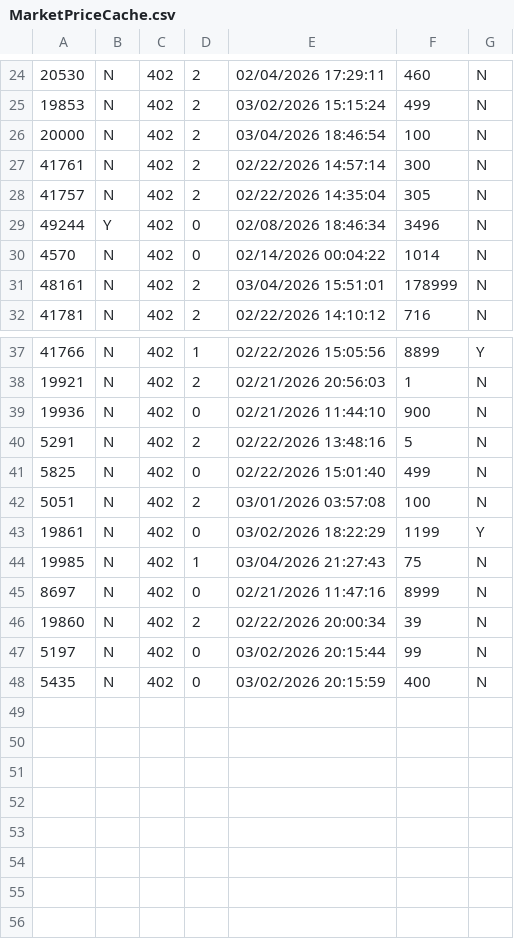
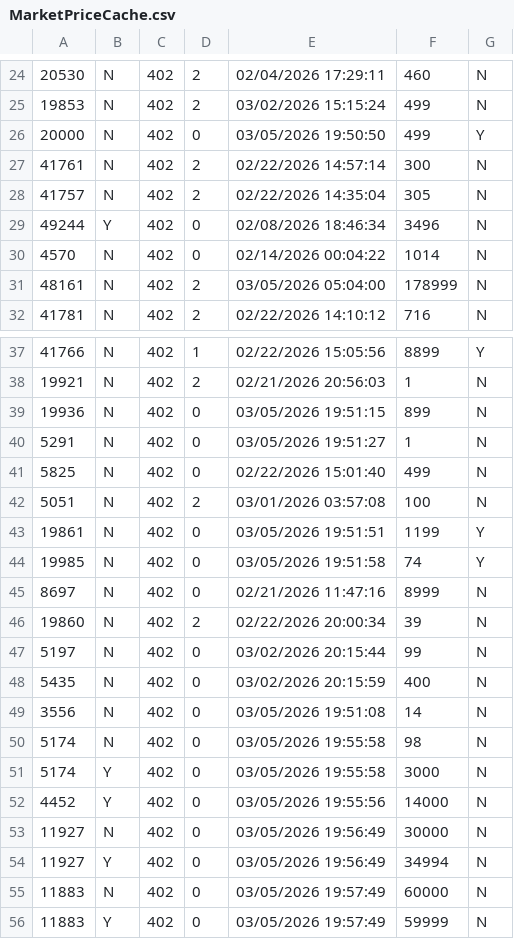
Before and after one commit to TheAyes/.ayes, a CSV file: users/ayes/external/xlcore/pluginConfigs/AllaganMarket/MarketPriceCache.csv, drawn as a sheet; only a part is shown, gaps mark what is left out; the diff covers the shown part only.

```diff
--- a/users/ayes/external/xlcore/pluginConfigs/AllaganMarket/MarketPriceCache.csv
+++ b/users/ayes/external/xlcore/pluginConfigs/AllaganMarket/MarketPriceCache.csv
@@ -25,3 +25,3 @@
 19853,N,402,2,03/02/2026 15:15:24,499,N
-20000,N,402,2,03/04/2026 18:46:54,100,N
+20000,N,402,0,03/05/2026 19:50:50,499,Y
 41761,N,402,2,02/22/2026 14:57:14,300,N
@@ -30,3 +30,3 @@
 4570,N,402,0,02/14/2026 00:04:22,1014,N
-48161,N,402,2,03/04/2026 15:51:01,178999,N
+48161,N,402,2,03/05/2026 05:04:00,178999,N
 41781,N,402,2,02/22/2026 14:10:12,716,N
@@ -38,8 +38,8 @@
 19921,N,402,2,02/21/2026 20:56:03,1,N
-19936,N,402,0,02/21/2026 11:44:10,900,N
-5291,N,402,2,02/22/2026 13:48:16,5,N
+19936,N,402,0,03/05/2026 19:51:15,899,N
+5291,N,402,0,03/05/2026 19:51:27,1,N
 5825,N,402,0,02/22/2026 15:01:40,499,N
 5051,N,402,2,03/01/2026 03:57:08,100,N
-19861,N,402,0,03/02/2026 18:22:29,1199,Y
-19985,N,402,1,03/04/2026 21:27:43,75,N
+19861,N,402,0,03/05/2026 19:51:51,1199,Y
+19985,N,402,0,03/05/2026 19:51:58,74,Y
 8697,N,402,0,02/21/2026 11:47:16,8999,N
@@ -48 +48,9 @@
 5435,N,402,0,03/02/2026 20:15:59,400,N
+3556,N,402,0,03/05/2026 19:51:08,14,N
+5174,N,402,0,03/05/2026 19:55:58,98,N
+5174,Y,402,0,03/05/2026 19:55:58,3000,N
+4452,Y,402,0,03/05/2026 19:55:56,14000,N
+11927,N,402,0,03/05/2026 19:56:49,30000,N
+11927,Y,402,0,03/05/2026 19:56:49,34994,N
+11883,N,402,0,03/05/2026 19:57:49,60000,N
+11883,Y,402,0,03/05/2026 19:57:49,59999,N
```
Also changed, not shown: 6 edited cells elsewhere in this file, users/ayes/external/xlcore/pluginConfigs/AllaganMarket/SaleItems.csv, users/ayes/external/xlcore/pluginConfigs/AllaganMarket/SoldItems.csv, 17 other files.
